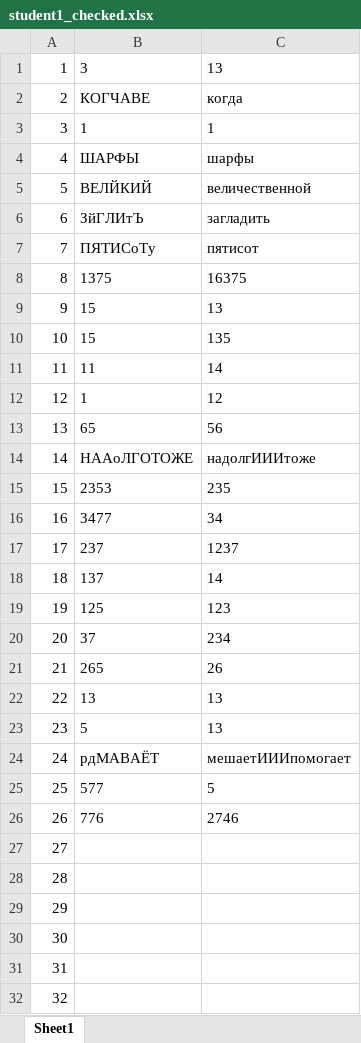
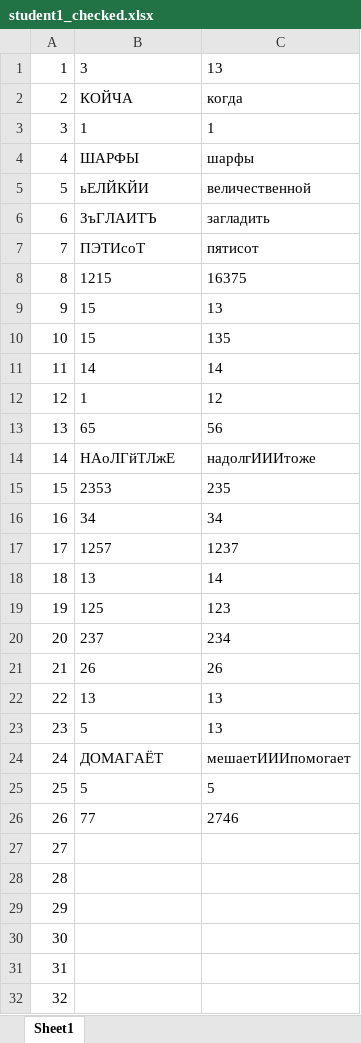
Before and after one commit to skabrits/EGE, an Excel workbook: student1_checked.xlsx, sheet Sheet1, drawn as a sheet; only a part is shown; values as stored, in another font and other column widths than the file's, no borders; the diff names each change by its address in the sheet, - before the commit and + after, or states it on an @@ line.

```diff
--- a/student1_checked.xlsx (sheet Sheet1)
+++ b/student1_checked.xlsx (sheet Sheet1)
-B2: КОГЧАВЕ
+B2: КОЙЧА
-B5: ВЕЛЙКИЙ
+B5: ьЕЛЙКЙИ
-B6: ЗйГЛИтЪ
+B6: ЗъГЛАИТЪ
-B7: ПЯТИСоТу
+B7: ПЭТИсоТ
-B8: 1375
+B8: 1215
-B11: 11
+B11: 14
-B14: НААоЛГОТОЖЕ
+B14: НАоЛГйТЛжЕ
-B16: 3477
+B16: 34
-B17: 237
+B17: 1257
-B18: 137
+B18: 13
-B20: 37
+B20: 237
-B21: 265
+B21: 26
-B24: рдМАВАЁТ
+B24: ДОМАГАЁТ
-B25: 577
+B25: 5
-B26: 776
+B26: 77
```
Also changed, not shown: 1 other file.
